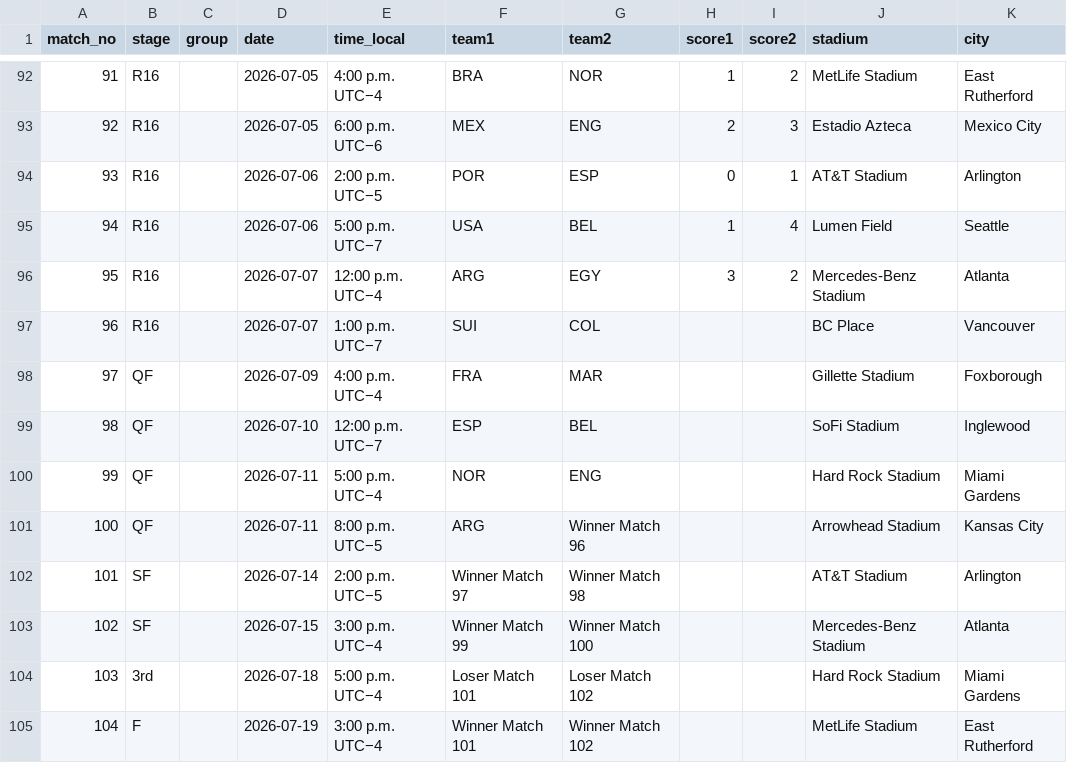
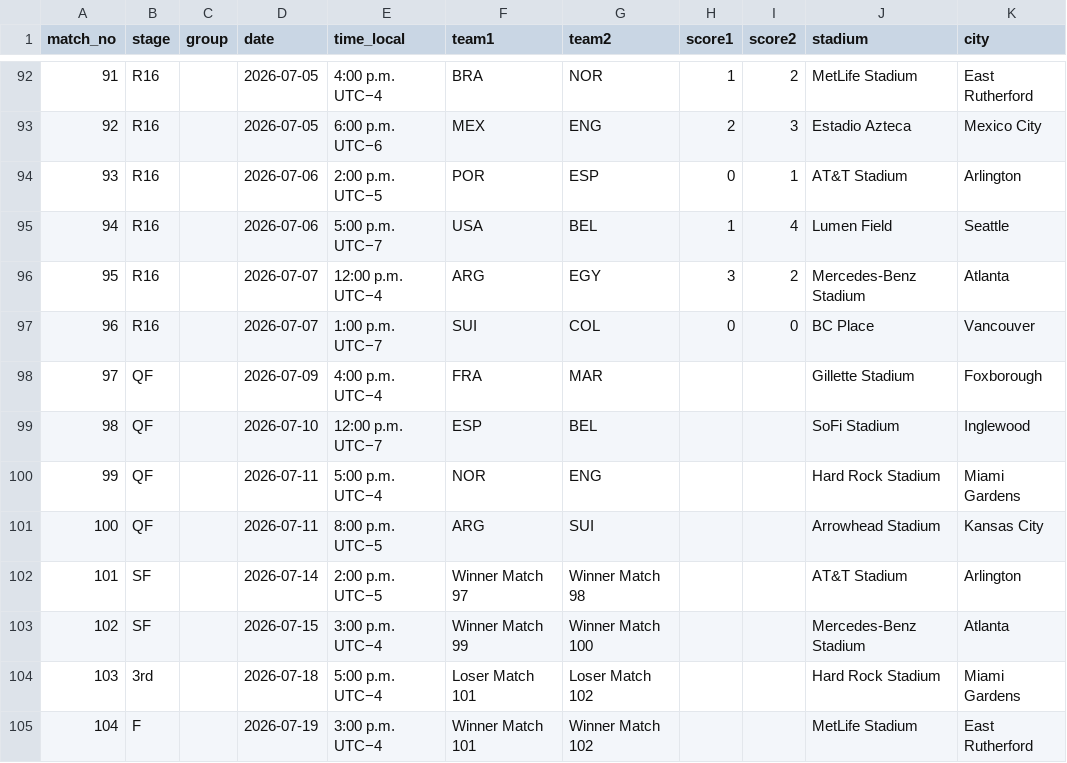
Before and after one commit to scalonico/mundial26, a CSV file: data/wc2026_matches.csv, drawn as a sheet; only a part is shown, gaps mark what is left out.

```diff
--- a/data/wc2026_matches.csv
+++ b/data/wc2026_matches.csv
@@ -96,3 +96,3 @@ match_no,stage,group,date,time_local,team1,team2,score1,score2,stadium,city
 95,R16,,2026-07-07,12:00 p.m. UTC−4,ARG,EGY,3,2,Mercedes-Benz Stadium,Atlanta
-96,R16,,2026-07-07,1:00 p.m. UTC−7,SUI,COL,,,BC Place,Vancouver
+96,R16,,2026-07-07,1:00 p.m. UTC−7,SUI,COL,0,0,BC Place,Vancouver
 97,QF,,2026-07-09,4:00 p.m. UTC−4,FRA,MAR,,,Gillette Stadium,Foxborough
@@ -100,3 +100,3 @@ match_no,stage,group,date,time_local,team1,team2,score1,score2,stadium,city
 99,QF,,2026-07-11,5:00 p.m. UTC−4,NOR,ENG,,,Hard Rock Stadium,Miami Gardens
-100,QF,,2026-07-11,8:00 p.m. UTC−5,ARG,Winner Match 96,,,Arrowhead Stadium,Kansas City
+100,QF,,2026-07-11,8:00 p.m. UTC−5,ARG,SUI,,,Arrowhead Stadium,Kansas City
 101,SF,,2026-07-14,2:00 p.m. UTC−5,Winner Match 97,Winner Match 98,,,AT&T Stadium,Arlington
```
